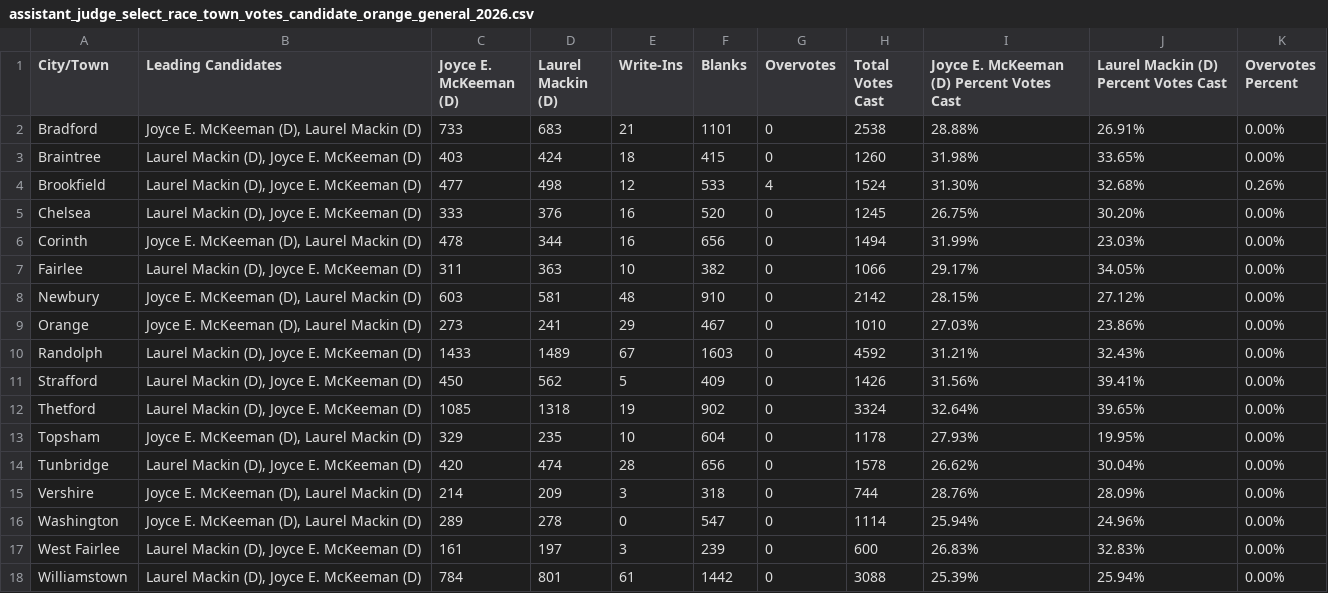
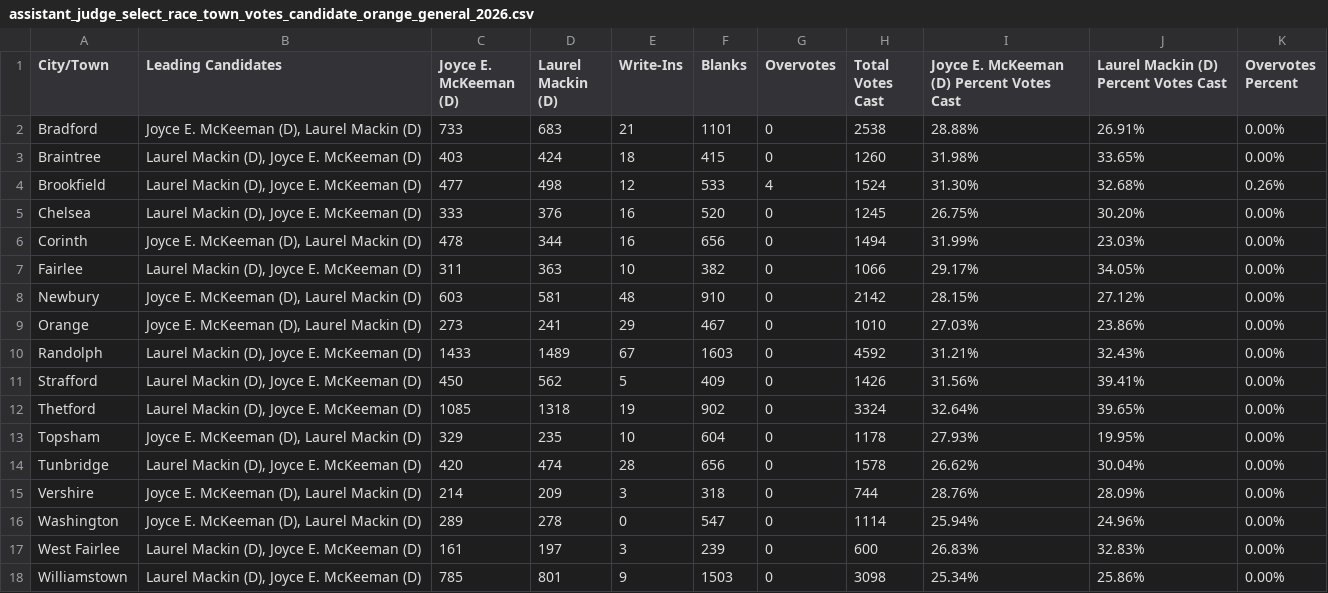
Before and after one commit to jackcary/data, a CSV file: assistant_judge_select_race_town_votes_candidate_orange_general_2026.csv, drawn as a sheet.

```diff
--- a/assistant_judge_select_race_town_votes_candidate_orange_general_2026.csv
+++ b/assistant_judge_select_race_town_votes_candidate_orange_general_2026.csv
@@ -17,2 +17,2 @@ Washington,"Joyce E. McKeeman (D), Laurel Mackin (D)",289,278,0,547,0,1114,25.94
 West Fairlee,"Laurel Mackin (D), Joyce E. McKeeman (D)",161,197,3,239,0,600,26.83%,32.83%,0.00%
-Williamstown,"Laurel Mackin (D), Joyce E. McKeeman (D)",784,801,61,1442,0,3088,25.39%,25.94%,0.00%
+Williamstown,"Laurel Mackin (D), Joyce E. McKeeman (D)",785,801,9,1503,0,3098,25.34%,25.86%,0.00%
```
Also changed, not shown: high_bailiff_select_race_town_votes_candidate_bennington_general_2026.csv, high_bailiff_select_race_town_votes_candidate_orange_general_2026.csv, 33 other files.
